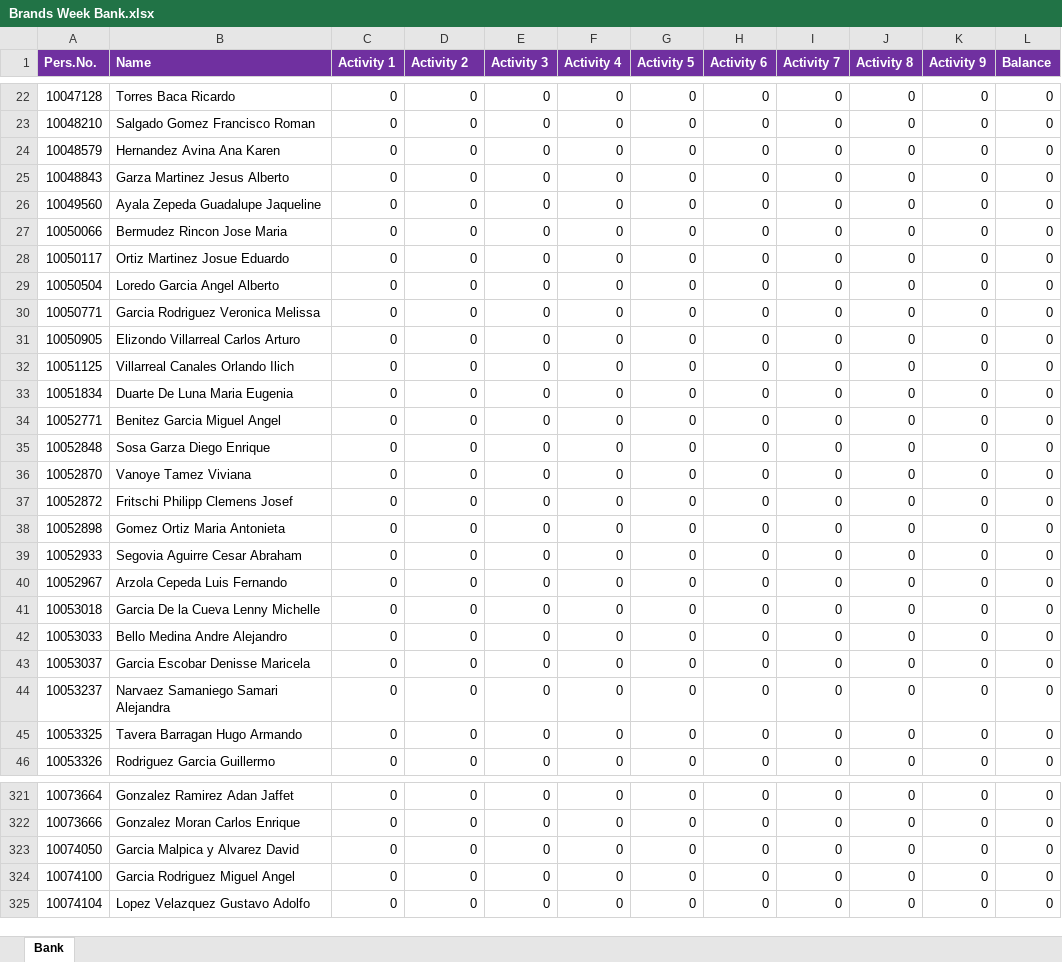
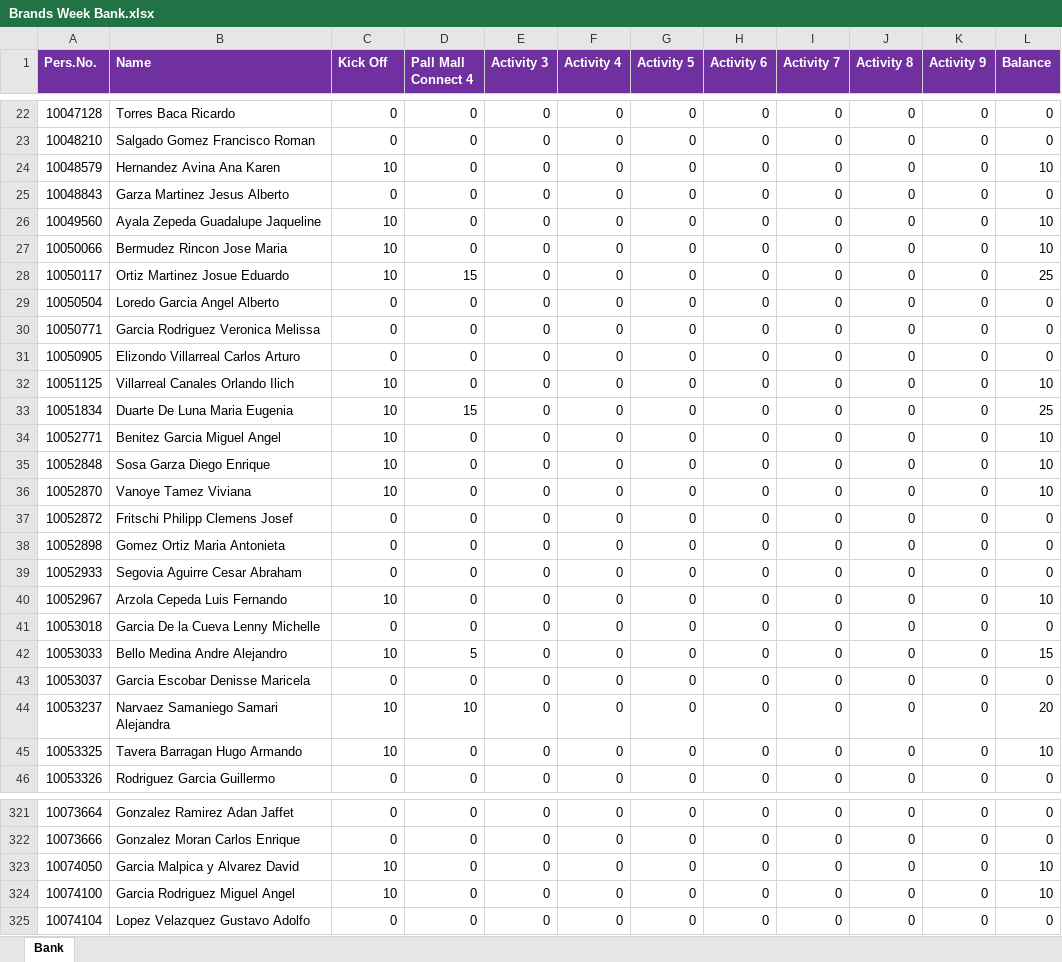
Before and after one commit to hanovamx/bat_loc_points, an Excel workbook: Brands Week Bank.xlsx, sheet Bank, drawn as a sheet; only a part is shown, gaps mark what is left out; values as stored, in another font and other column widths than the file's, no borders; the diff covers the shown part only; the diff names each change by its address in the sheet, - before the commit and + after, or states it on an @@ line.

Commit message:
Post Kick Off

```diff
--- a/Brands Week Bank.xlsx (sheet Bank)
+++ b/Brands Week Bank.xlsx (sheet Bank)
-C1: Activity 1
+C1: Kick Off
-D1: Activity 2
+D1: Pall Mall Connect 4
-C24 (Kick Off): 0
+C24 (Kick Off): 10
-L24 (Balance): 0
+L24 (Balance): 10
-C26:C28 (Kick Off): 0
+C26:C28 (Kick Off): 10
-L26:L27 (Balance): 0
+L26:L27 (Balance): 10
-D28 (Pall Mall Connect 4): 0
+D28 (Pall Mall Connect 4): 15
-L28 (Balance): 0
+L28 (Balance): 25
-C32:C36 (Kick Off): 0
+C32:C36 (Kick Off): 10
-L32 (Balance): 0
+L32 (Balance): 10
-D33 (Pall Mall Connect 4): 0
+D33 (Pall Mall Connect 4): 15
-L33 (Balance): 0
+L33 (Balance): 25
-L34:L36 (Balance): 0
+L34:L36 (Balance): 10
-C40 (Kick Off): 0
+C40 (Kick Off): 10
-L40 (Balance): 0
+L40 (Balance): 10
-C42 (Kick Off): 0
+C42 (Kick Off): 10
-D42 (Pall Mall Connect 4): 0
+D42 (Pall Mall Connect 4): 5
-L42 (Balance): 0
+L42 (Balance): 15
-C44:C45 (Kick Off): 0
+C44:C45 (Kick Off): 10
-D44 (Pall Mall Connect 4): 0
+D44 (Pall Mall Connect 4): 10
-L44 (Balance): 0
+L44 (Balance): 20
-L45 (Balance): 0
+L45 (Balance): 10
-C323:C324 (Kick Off): 0
+C323:C324 (Kick Off): 10
-L323:L324 (Balance): 0
+L323:L324 (Balance): 10
```
Also changed, not shown: 151 edited cells elsewhere in this sheet.
